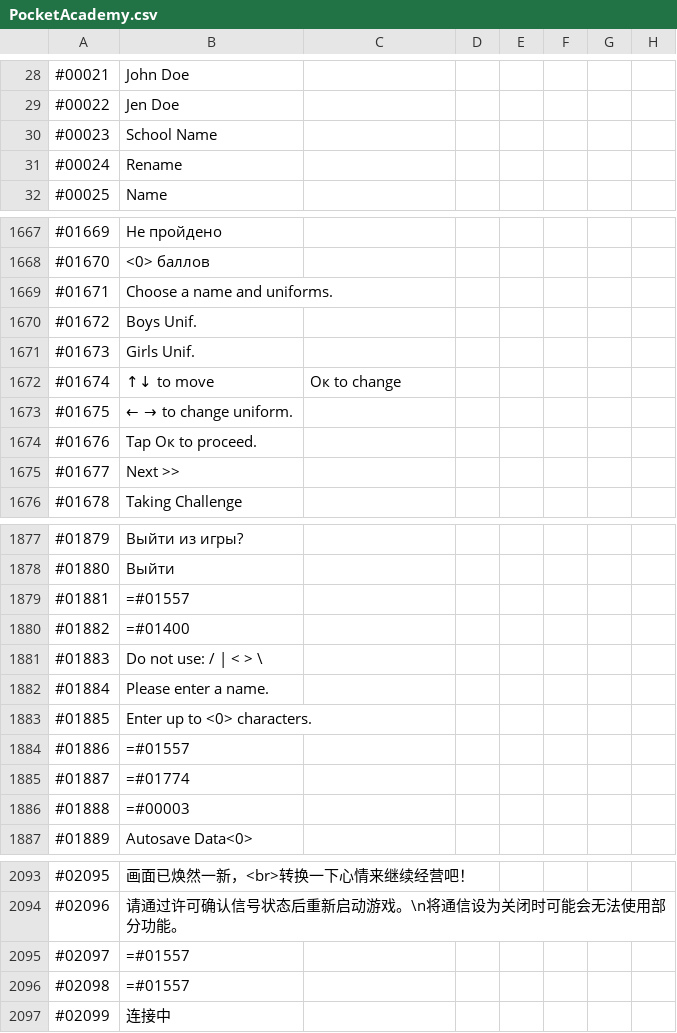
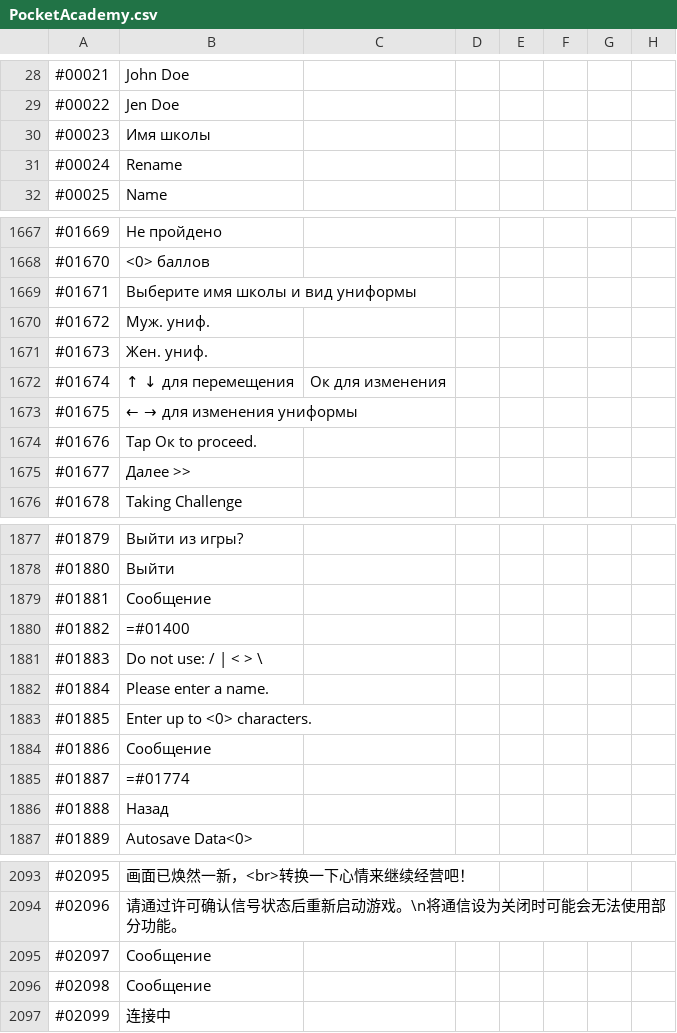
Before and after one commit to ITDarkUFO/Graphic, a CSV file: PocketAcademy.csv, drawn as a sheet; only a part is shown, gaps mark what is left out; the diff covers the shown part only.

Commit message:
Update PocketAcademy.csv

```diff
--- a/PocketAcademy.csv
+++ b/PocketAcademy.csv
@@ -29,3 +29,3 @@
 #00022,Jen Doe
-#00023,School Name
+#00023,Имя школы
 #00024,Rename
@@ -1668,9 +1668,9 @@
 #01670,<0> баллов
-#01671,Choose a name and uniforms.
-#01672,Boys Unif.
-#01673,Girls Unif.
-#01674,↑↓ to move, Ок to change
-#01675,← → to change uniform.
+#01671,Выберите имя школы и вид униформы
+#01672,Муж. униф.
+#01673,Жен. униф.
+#01674,↑ ↓ для перемещения, Ок для изменения
+#01675,← → для изменения униформы
 #01676,Tap Ок to proceed.
-#01677,Next >>
+#01677,Далее >>
 #01678,Taking Challenge
@@ -1878,3 +1878,3 @@
 #01880,Выйти
-#01881,=#01557
+#01881,Сообщение
 #01882,=#01400
@@ -1883,5 +1883,5 @@
 #01885,Enter up to <0> characters.
-#01886,=#01557
+#01886,Сообщение
 #01887,=#01774
-#01888,=#00003
+#01888,Назад
 #01889,Autosave Data<0>
@@ -2094,4 +2094,4 @@
 #02096,请通过许可确认信号状态后重新启动游戏。\n将通信设为关闭时可能会无法使用部分功能。
-#02097,=#01557
-#02098,=#01557
+#02097,Сообщение
+#02098,Сообщение
 #02099,连接中
```
Also changed, not shown: 6 edited cells elsewhere in this file.
